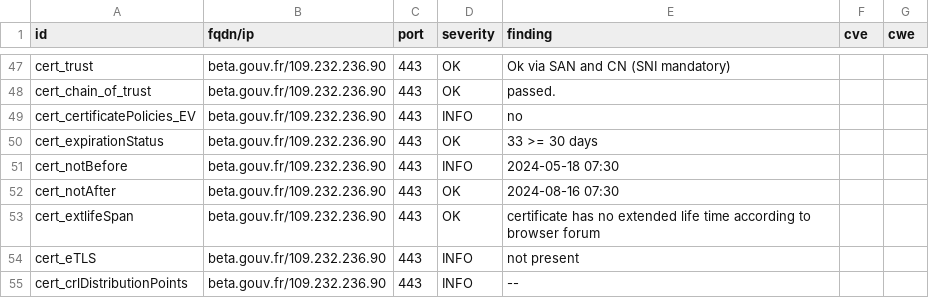
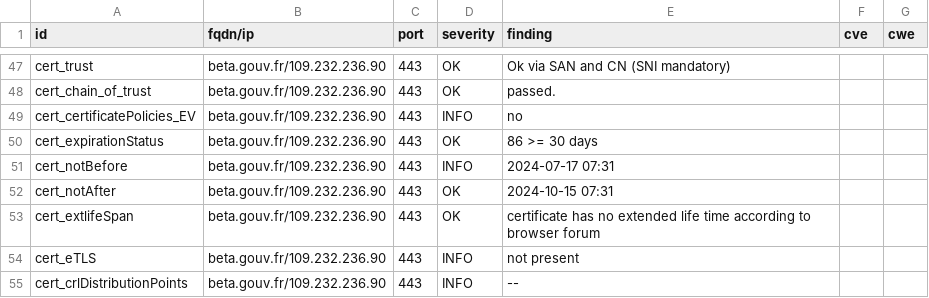
Before and after one commit to villesinternet/dashlord-collectivites, a CSV file: results/aHR0cHM6Ly9iZXRhLmdvdXYuZnI=/testssl.csv, drawn as a sheet; only a part is shown, gaps mark what is left out; the diff covers the shown part only.

```diff
--- a/results/aHR0cHM6Ly9iZXRhLmdvdXYuZnI=/testssl.csv
+++ b/results/aHR0cHM6Ly9iZXRhLmdvdXYuZnI=/testssl.csv
@@ -49,5 +49,5 @@
 "cert_certificatePolicies_EV","beta.gouv.fr/109.232.236.90","443","INFO","no","",""
-"cert_expirationStatus","beta.gouv.fr/109.232.236.90","443","OK","33 >= 30 days","",""
-"cert_notBefore","beta.gouv.fr/109.232.236.90","443","INFO","2024-05-18 07:30","",""
-"cert_notAfter","beta.gouv.fr/109.232.236.90","443","OK","2024-08-16 07:30","",""
+"cert_expirationStatus","beta.gouv.fr/109.232.236.90","443","OK","86 >= 30 days","",""
+"cert_notBefore","beta.gouv.fr/109.232.236.90","443","INFO","2024-07-17 07:31","",""
+"cert_notAfter","beta.gouv.fr/109.232.236.90","443","OK","2024-10-15 07:31","",""
 "cert_extlifeSpan","beta.gouv.fr/109.232.236.90","443","OK","certificate has no extended life time according to browser forum","",""
```
Also changed, not shown: 30 edited cells elsewhere in this file, 13 other files.
